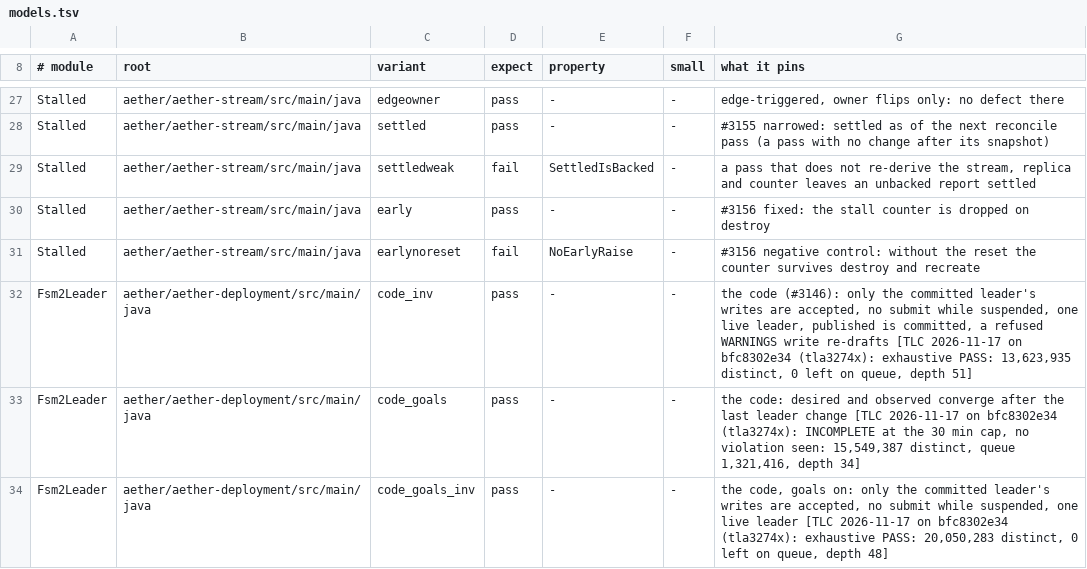
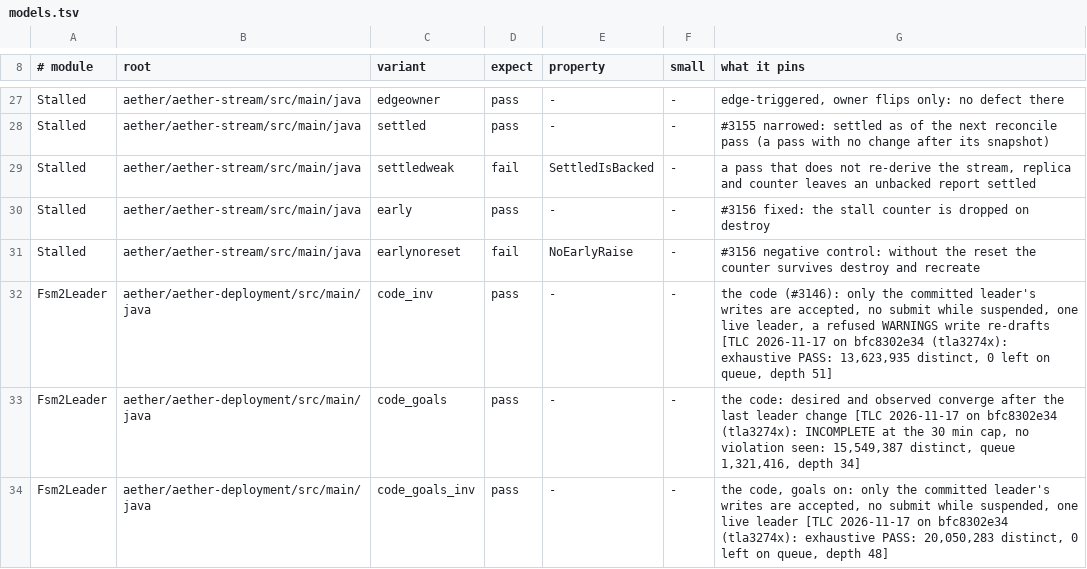
Before and after one commit to pragmaticalabs/pragmatica, a TSV file: tools/tla/models.tsv, drawn as a sheet; only a part is shown, gaps mark what is left out; the diff covers the shown part only.

Commit message:
test: Fsm2Leader header and comments state what the rows show at the #3274 feed; vacuous PublishedIsCommitted removed (#3311)

```diff
--- a/tools/tla/models.tsv
+++ b/tools/tla/models.tsv
@@ -31,3 +31,3 @@ Stalled	aether/aether-stream/src/main/java	early	pass	-	-	#3156 fixed: the stall
 Stalled	aether/aether-stream/src/main/java	earlynoreset	fail	NoEarlyRaise	-	#3156 negative control: without the reset the counter survives destroy and recreate
-Fsm2Leader	aether/aether-deployment/src/main/java	code_inv	pass	-	-	the code (#3146): only the committed leader's writes are accepted, no submit while suspended, one live leader, published is committed, a refused WARNINGS write re-drafts [TLC 2026-11-17 on bfc8302e34 (tla3274x): exhaustive PASS: 13,623,935 distinct, 0 left on queue, depth 51]
+Fsm2Leader	aether/aether-deployment/src/main/java	code_inv	pass	-	-	the code (#3146): only the committed leader's writes are accepted, no submit while suspended, one live leader, a refused WARNINGS write re-drafts [TLC 2026-11-17 on bfc8302e34 (tla3274x): exhaustive PASS: 13,623,935 distinct, 0 left on queue, depth 51]
 Fsm2Leader	aether/aether-deployment/src/main/java	code_goals	pass	-	-	the code: desired and observed converge after the last leader change [TLC 2026-11-17 on bfc8302e34 (tla3274x): INCOMPLETE at the 30 min cap, no violation seen: 15,549,387 distinct, queue 1,321,416, depth 34]
```
Also changed, not shown: 1 added row, 2 removed rows and 3 edited cells elsewhere in this file, 3 other files.
